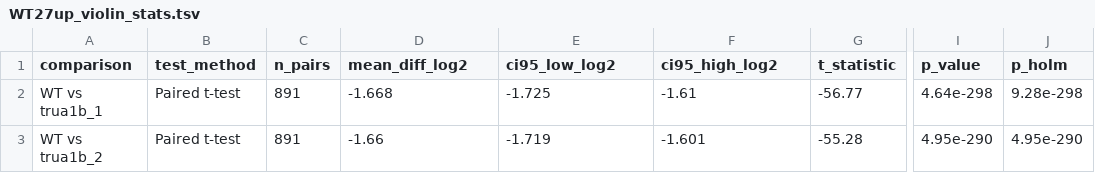
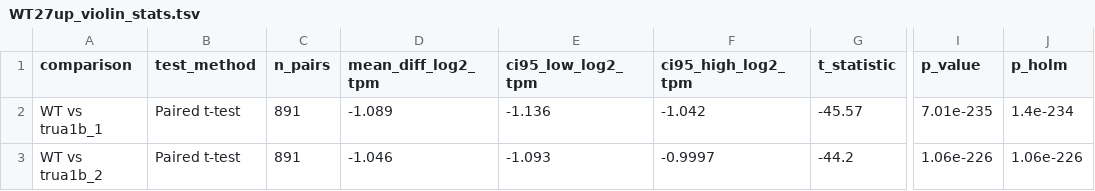
Before and after one commit to Hao-IANWY/PUSdependent, a TSV file: Figures/dependent_betabinomial/Temperature_mRNA/DEA_27vs21/WT27up_violin/WT27up_violin_stats.tsv, drawn as a sheet; only a part is shown, gaps mark what is left out; the diff names each change by its address in the sheet, - before the commit and + after, or states it on an @@ line.

Commit message:
feat(DEA): use TPM for WT-up gene violin plot

```diff
--- a/Figures/dependent_betabinomial/Temperature_mRNA/DEA_27vs21/WT27up_violin/WT27up_violin_stats.tsv
+++ b/Figures/dependent_betabinomial/Temperature_mRNA/DEA_27vs21/WT27up_violin/WT27up_violin_stats.tsv
-D1: mean_diff_log2
+D1: mean_diff_log2_tpm
-E1: ci95_low_log2
+E1: ci95_low_log2_tpm
-F1: ci95_high_log2
+F1: ci95_high_log2_tpm
-D2 (mean_diff_log2_tpm): -1.668
+D2 (mean_diff_log2_tpm): -1.089
-E2 (ci95_low_log2_tpm): -1.725
+E2 (ci95_low_log2_tpm): -1.136
-F2 (ci95_high_log2_tpm): -1.61
+F2 (ci95_high_log2_tpm): -1.042
-G2 (t_statistic): -56.77
+G2 (t_statistic): -45.57
-I2 (p_value): 4.64e-298
+I2 (p_value): 7.01e-235
-J2 (p_holm): 9.28e-298
+J2 (p_holm): 1.4e-234
-D3 (mean_diff_log2_tpm): -1.66
+D3 (mean_diff_log2_tpm): -1.046
-E3 (ci95_low_log2_tpm): -1.719
+E3 (ci95_low_log2_tpm): -1.093
-F3 (ci95_high_log2_tpm): -1.601
+F3 (ci95_high_log2_tpm): -0.9997
-G3 (t_statistic): -55.28
+G3 (t_statistic): -44.2
-I3 (p_value): 4.95e-290
+I3 (p_value): 1.06e-226
-J3 (p_holm): 4.95e-290
+J3 (p_holm): 1.06e-226
```
Also changed, not shown: 7 other files.
